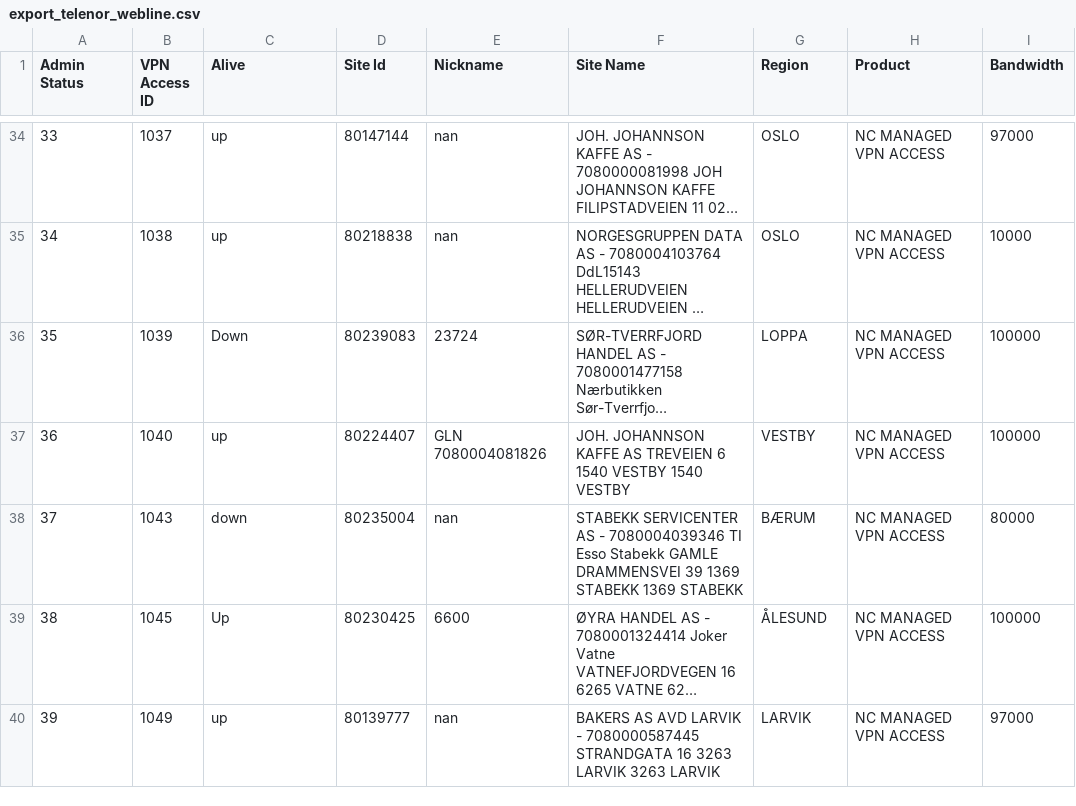
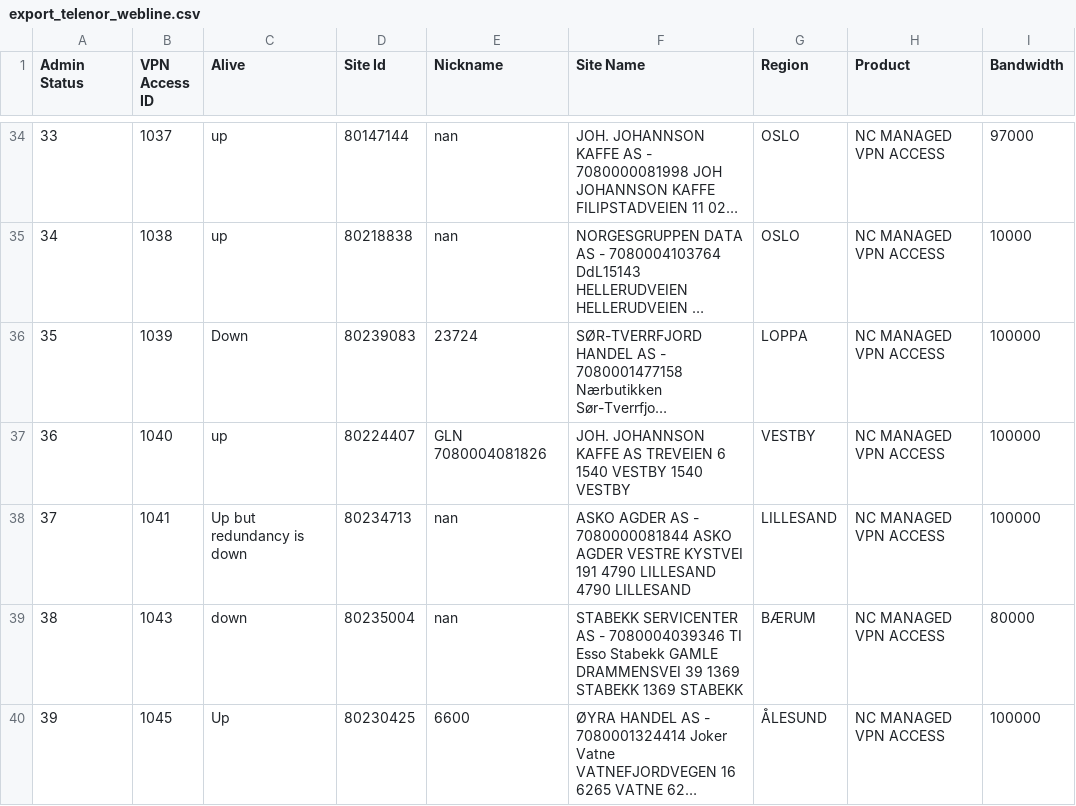
Before and after one commit to rokris/telenor-webline-scraping, a CSV file: export_telenor_webline.csv, drawn as a sheet; only a part is shown, gaps mark what is left out; the shorter side is filled out with more unchanged rows; long unchanged cells end in …; addresses are those after the commit; the diff covers the shown part only; the diff names each change by its address in the sheet, - before the commit and + after, or states it on an @@ line.

```diff
--- a/export_telenor_webline.csv
+++ b/export_telenor_webline.csv
+row 38: 37 | 1041 | Up but redundancy is down | 80234713 | nan | ASKO AGDER AS - 7080000081844 ASKO AGDER VESTRE KYSTVEI 191 4790 LILLESAND 4790 LILLESAND | LILLESAND | NC MANAGED VPN ACCESS | 100000
@@ column A (Admin Status) renumbered from row 39 down @@
```
Also changed, not shown: 1 added row and 6 edited cells elsewhere in this file, 2 other files.
